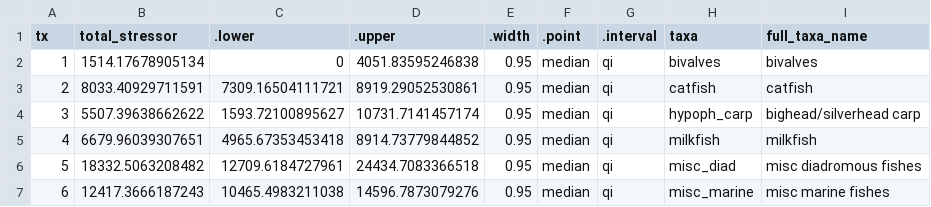
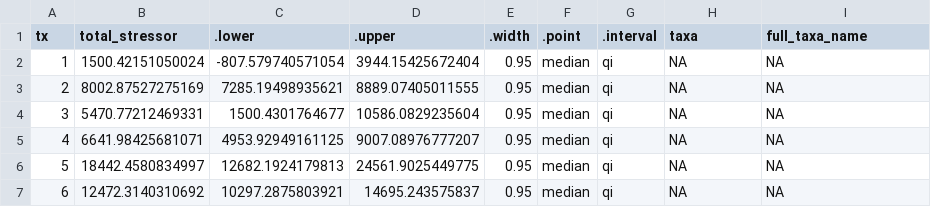
Before and after one commit to cottrellr/blue_food_LCA, a CSV file: Outputs/summary_Global warming potential_Mass-allocation_TOTAL-IMPACT-TAXA-LEVEL-WEIGHTED.csv, drawn as a sheet; only a part is shown; the diff covers the shown part only.

```diff
--- a/Outputs/summary_Global warming potential_Mass-allocation_TOTAL-IMPACT-TAXA-LEVEL-WEIGHTED.csv
+++ b/Outputs/summary_Global warming potential_Mass-allocation_TOTAL-IMPACT-TAXA-LEVEL-WEIGHTED.csv
@@ -1,7 +1,7 @@
 "tx","total_stressor",".lower",".upper",".width",".point",".interval","taxa","full_taxa_name"
-1,1514.17678905134,0,4051.83595246838,0.95,"median","qi","bivalves","bivalves"
-2,8033.40929711591,7309.16504111721,8919.29052530861,0.95,"median","qi","catfish","catfish"
-3,5507.39638662622,1593.72100895627,10731.7141457174,0.95,"median","qi","hypoph_carp","bighead/silverhead carp"
-4,6679.96039307651,4965.67353453418,8914.73779844852,0.95,"median","qi","milkfish","milkfish"
-5,18332.5063208482,12709.6184727961,24434.7083366518,0.95,"median","qi","misc_diad","misc diadromous fishes"
-6,12417.3666187243,10465.4983211038,14596.7873079276,0.95,"median","qi","misc_marine","misc marine fishes"
+1,1500.42151050024,-807.579740571054,3944.15425672404,0.95,"median","qi",NA,NA
+2,8002.87527275169,7285.19498935621,8889.07405011555,0.95,"median","qi",NA,NA
+3,5470.77212469331,1500.4301764677,10586.0829235604,0.95,"median","qi",NA,NA
+4,6641.98425681071,4953.92949161125,9007.08976777207,0.95,"median","qi",NA,NA
+5,18442.4580834997,12682.1924179813,24561.9025449775,0.95,"median","qi",NA,NA
+6,12472.3140310692,10297.2875803921,14695.243575837,0.95,"median","qi",NA,NA
```
Also changed, not shown: 28 edited cells elsewhere in this file, Outputs/summary_Global warming potential_Mass-allocation_OFF-FARM-TAXA-LEVEL-WEIGHTED.csv, Outputs/summary_Global warming potential_Mass-allocation_ON-FARM-TAXA-LEVEL-WEIGHTED.csv, 5 other files.
